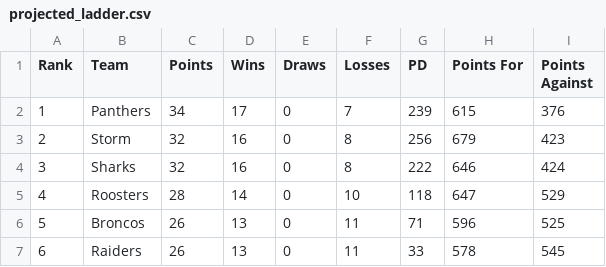
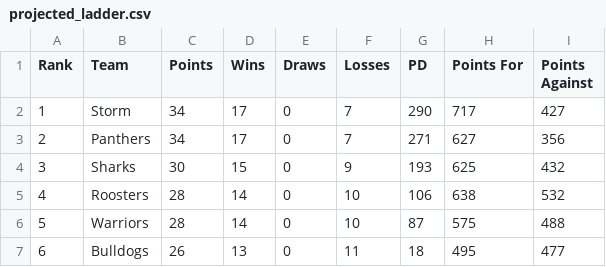
Before and after one commit to BroncosSabres/BSmachine, a CSV file: data/Round2/projected_ladder.csv, drawn as a sheet; only a part is shown; the diff covers the shown part only.

```diff
--- a/data/Round2/projected_ladder.csv
+++ b/data/Round2/projected_ladder.csv
@@ -1,7 +1,7 @@
 Rank,Team,Points,Wins,Draws,Losses,PD,Points For,Points Against
-1,Panthers,34,17,0,7,239,615,376
-2,Storm,32,16,0,8,256,679,423
-3,Sharks,32,16,0,8,222,646,424
-4,Roosters,28,14,0,10,118,647,529
-5,Broncos,26,13,0,11,71,596,525
-6,Raiders,26,13,0,11,33,578,545
+1,Storm,34,17,0,7,290,717,427
+2,Panthers,34,17,0,7,271,627,356
+3,Sharks,30,15,0,9,193,625,432
+4,Roosters,28,14,0,10,106,638,532
+5,Warriors,28,14,0,10,87,575,488
+6,Bulldogs,26,13,0,11,18,495,477
```
Also changed, not shown: 57 edited cells elsewhere in this file, data/Round2/ext_impact_factors_mp.csv, data/Round2/ext_impact_factors_spoon.csv, 4 other files.
